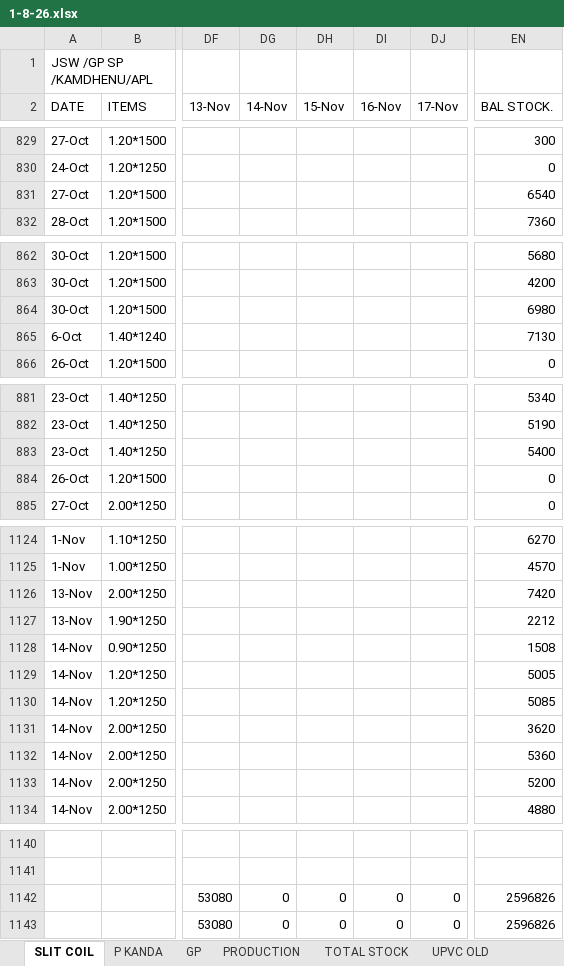
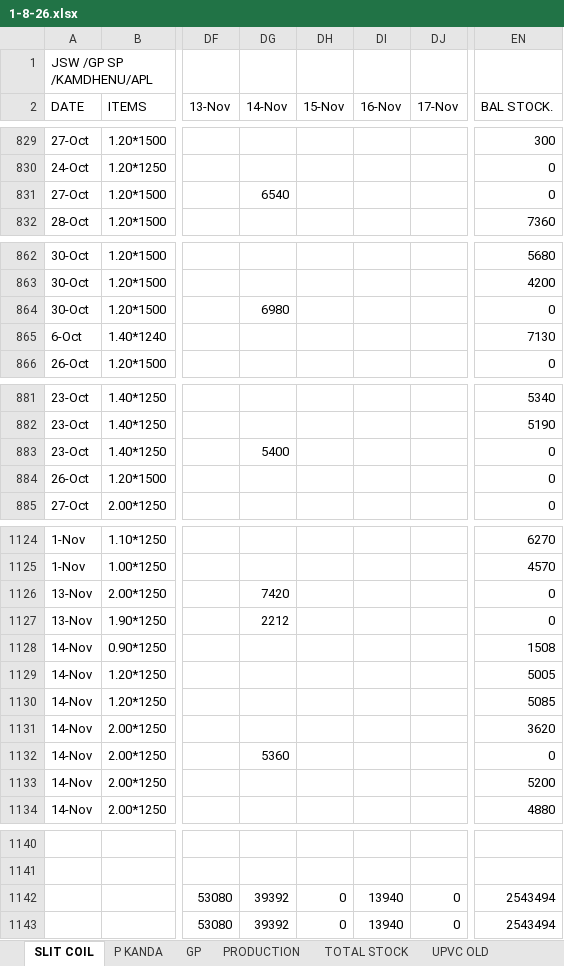
Before and after one commit to babri3726-ctrl/Durasmart2154, an Excel workbook: data/1-8-26.xlsx, sheet SLIT COIL, drawn as a sheet; only a part is shown, gaps mark what is left out; values as stored, in another font and other column widths than the file's, no cell formats; conditional formats not drawn; the diff covers the shown part only; the diff names each change by its address in the sheet, - before the commit and + after, or states it on an @@ line.

```diff
--- a/data/1-8-26.xlsx (sheet SLIT COIL)
+++ b/data/1-8-26.xlsx (sheet SLIT COIL)
-DG831 (14-Nov): (empty)
+DG831 (14-Nov): 6540
-EN831 (BAL STOCK.): 6540
+EN831 (BAL STOCK.): 0
-DG864 (14-Nov): (empty)
+DG864 (14-Nov): 6980
-EN864 (BAL STOCK.): 6980
+EN864 (BAL STOCK.): 0
-DG883 (14-Nov): (empty)
+DG883 (14-Nov): 5400
-EN883 (BAL STOCK.): 5400
+EN883 (BAL STOCK.): 0
-DG1126 (14-Nov): (empty)
+DG1126 (14-Nov): 7420
-EN1126 (BAL STOCK.): 7420
+EN1126 (BAL STOCK.): 0
-DG1127 (14-Nov): (empty)
+DG1127 (14-Nov): 2212
-EN1127 (BAL STOCK.): 2212
+EN1127 (BAL STOCK.): 0
-DG1132 (14-Nov): (empty)
+DG1132 (14-Nov): 5360
-EN1132 (BAL STOCK.): 5360
+EN1132 (BAL STOCK.): 0
-DG1142:DG1143 (14-Nov): 0
+DG1142:DG1143 (14-Nov): 39392
-DI1142:DI1143 (16-Nov): 0
+DI1142:DI1143 (16-Nov): 13940
-EN1142:EN1143 (BAL STOCK.): 2596826
+EN1142:EN1143 (BAL STOCK.): 2543494
```
Also changed, not shown: 6 edited cells elsewhere in this sheet, sheet TOTAL STOCK, cell formats, 6 other files.
